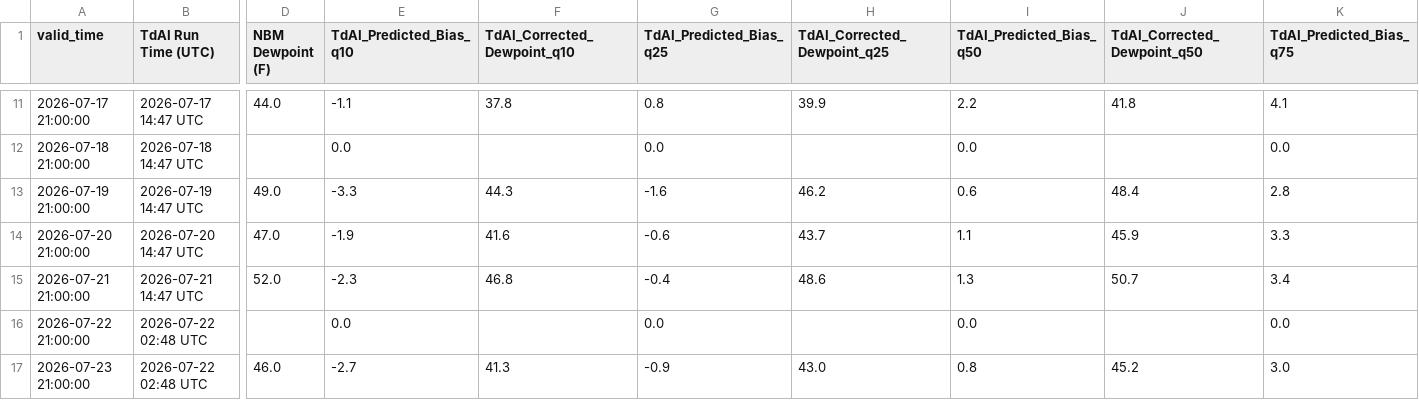
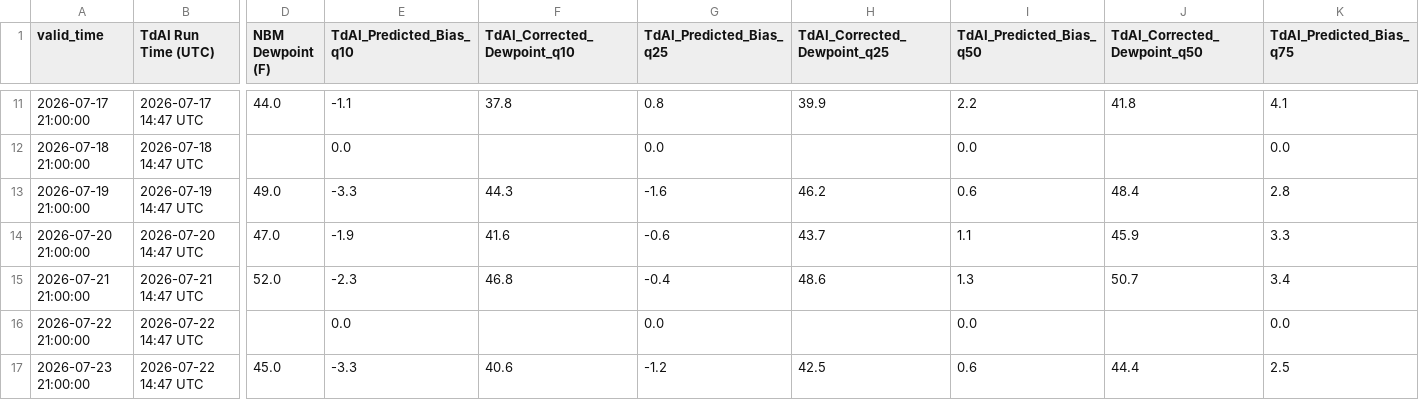
Before and after one commit to sean838432/TdAI, a CSV file: TdAI_probabilistic_output.csv, drawn as a sheet; only a part is shown, gaps mark what is left out; the diff covers the shown part only; the diff names each change by its address in the sheet, - before the commit and + after, or states it on an @@ line.

```diff
--- a/TdAI_probabilistic_output.csv
+++ b/TdAI_probabilistic_output.csv
-B16:B17 (TdAI Run Time (UTC)): 2026-07-22 02:48 UTC
+B16:B17 (TdAI Run Time (UTC)): 2026-07-22 14:47 UTC
-D17 (NBM Dewpoint (F)): 46.0
+D17 (NBM Dewpoint (F)): 45.0
-E17 (TdAI_Predicted_Bias_q10): -2.7
+E17 (TdAI_Predicted_Bias_q10): -3.3
-F17 (TdAI_Corrected_Dewpoint_q10): 41.3
+F17 (TdAI_Corrected_Dewpoint_q10): 40.6
-G17 (TdAI_Predicted_Bias_q25): -0.9
+G17 (TdAI_Predicted_Bias_q25): -1.2
-H17 (TdAI_Corrected_Dewpoint_q25): 43.0
+H17 (TdAI_Corrected_Dewpoint_q25): 42.5
-I17 (TdAI_Predicted_Bias_q50): 0.8
+I17 (TdAI_Predicted_Bias_q50): 0.6
-J17 (TdAI_Corrected_Dewpoint_q50): 45.2
+J17 (TdAI_Corrected_Dewpoint_q50): 44.4
-K17 (TdAI_Predicted_Bias_q75): 3.0
+K17 (TdAI_Predicted_Bias_q75): 2.5
```
Also changed, not shown: 3 edited cells elsewhere in this file, TdAI_deterministic_output.csv.
